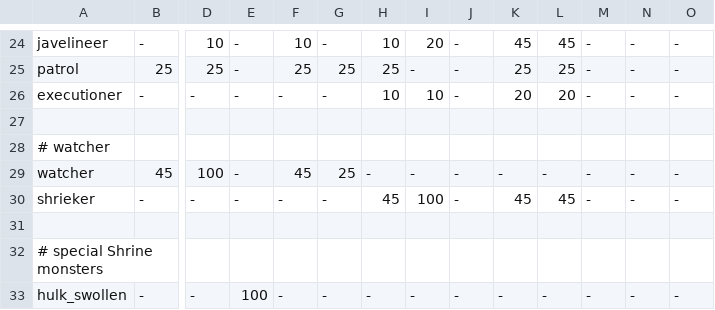
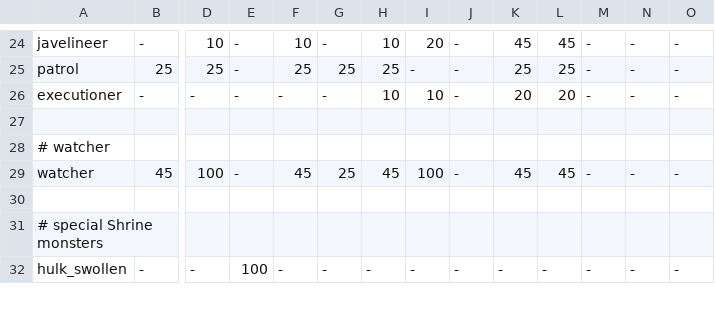
Before and after one commit to kiedtl/roguelike, a TSV file: data/spawns.tsv, drawn as a sheet; only a part is shown, gaps mark what is left out; rows hold the shown columns only; the diff names each change by its address in the sheet, - before the commit and + after, or states it on an @@ line.

```diff
--- a/data/spawns.tsv
+++ b/data/spawns.tsv
-H29: -
+H29: 45
-I29: -
+I29: 100
-K29: -
+K29: 45
-L29: -
+L29: 45
-row 30: shrieker | - | - | - | - | - | 45 | 100 | - | 45 | 45 | - | - | -
```
Also changed, not shown: 3 other files.
